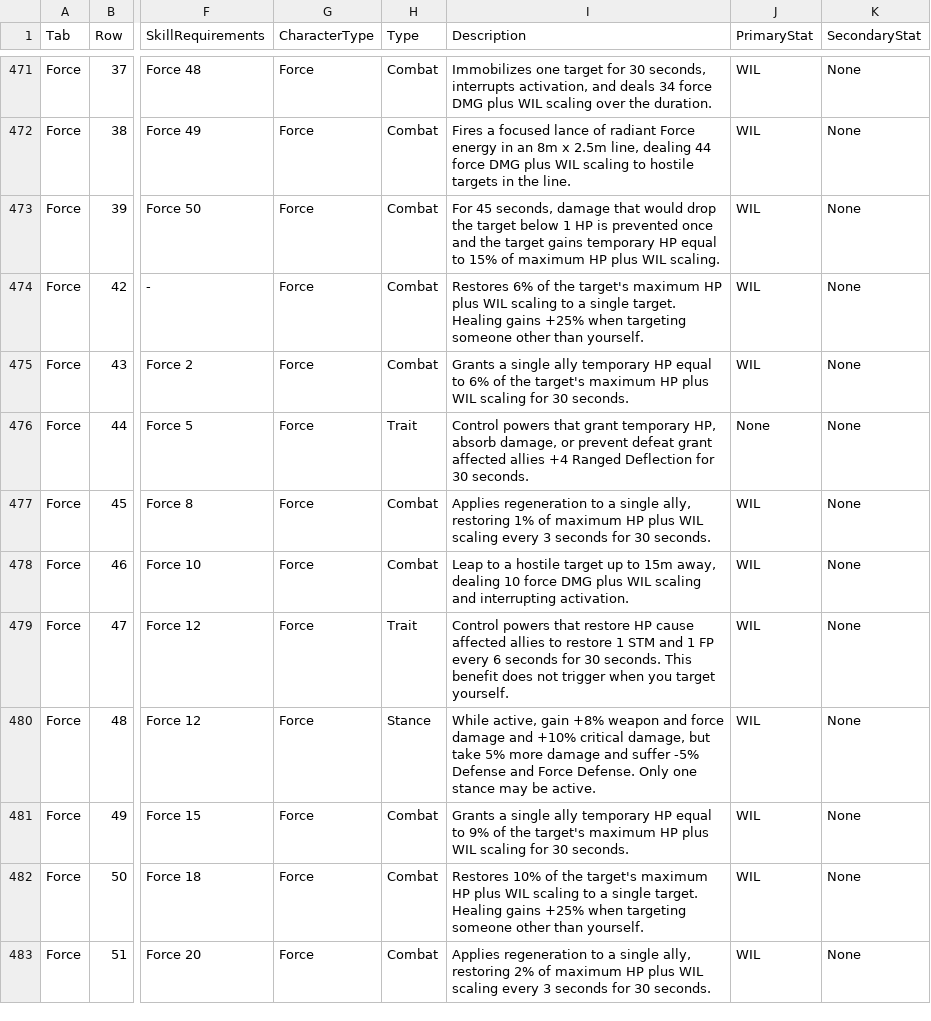
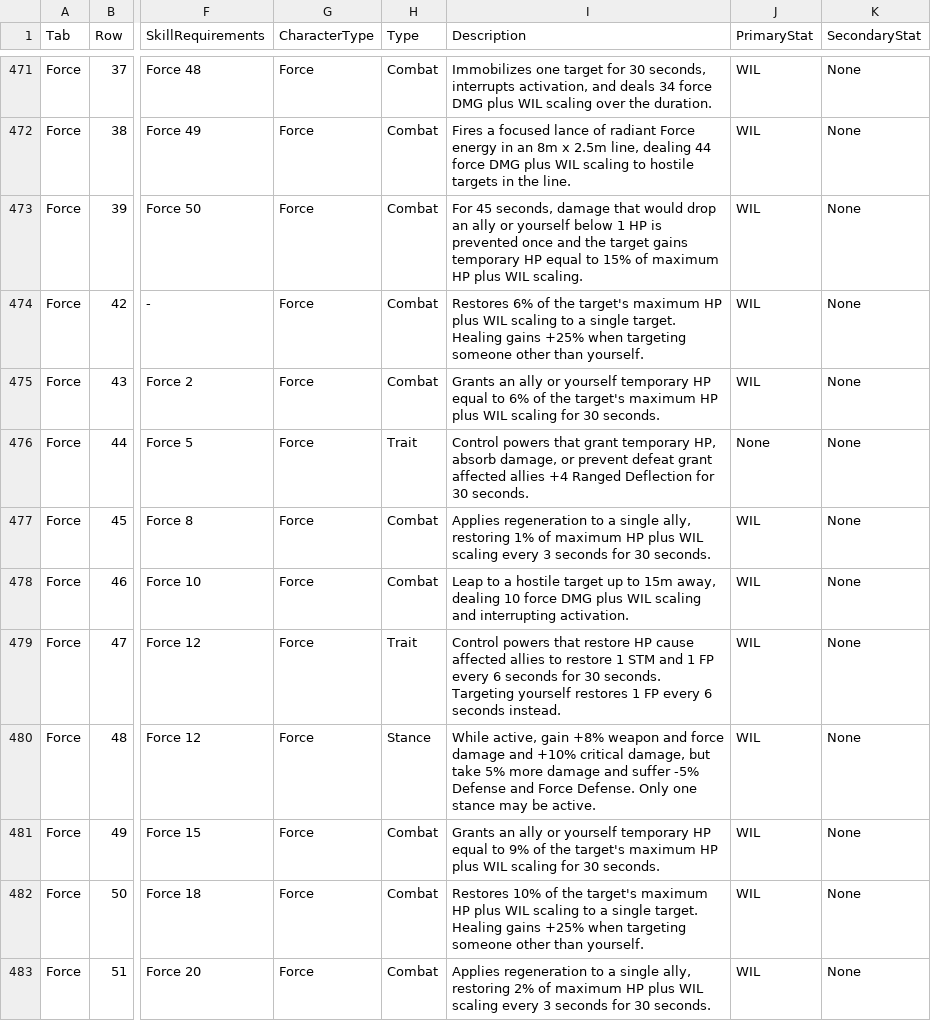
Before and after one commit to zunath/SWLOR_NWN, a CSV file: SWLOR.Game.Server/Readmes/CombatUpgradeBiblePerkManifest.csv, drawn as a sheet; only a part is shown, gaps mark what is left out; the diff covers the shown part only; the diff names each change by its address in the sheet, - before the commit and + after, or states it on an @@ line.

```diff
--- a/SWLOR.Game.Server/Readmes/CombatUpgradeBiblePerkManifest.csv
+++ b/SWLOR.Game.Server/Readmes/CombatUpgradeBiblePerkManifest.csv
-I473 (Description): …would drop the target below 1…
+I473 (Description): …would drop an ally or yourself below 1…
-I475 (Description): Grants a single ally temporary HP…
+I475 (Description): Grants an ally or yourself temporary HP…
-I479 (Description): …30 seconds. This benefit does not trigger when you target yourself.
+I479 (Description): …30 seconds. Targeting yourself restores 1 FP every 6 seconds instead.
-I481 (Description): Grants a single ally temporary HP…
+I481 (Description): Grants an ally or yourself temporary HP…
```
Also changed, not shown: 3 edited cells elsewhere in this file, SWLOR.Game.Server/Readmes/CombatUpgradeBibleImplementationReview.csv, 10 other files.
